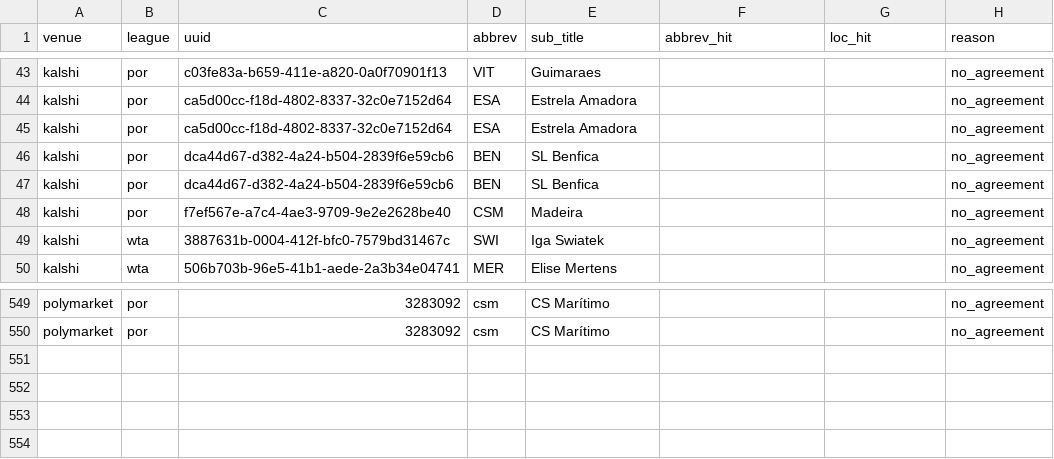
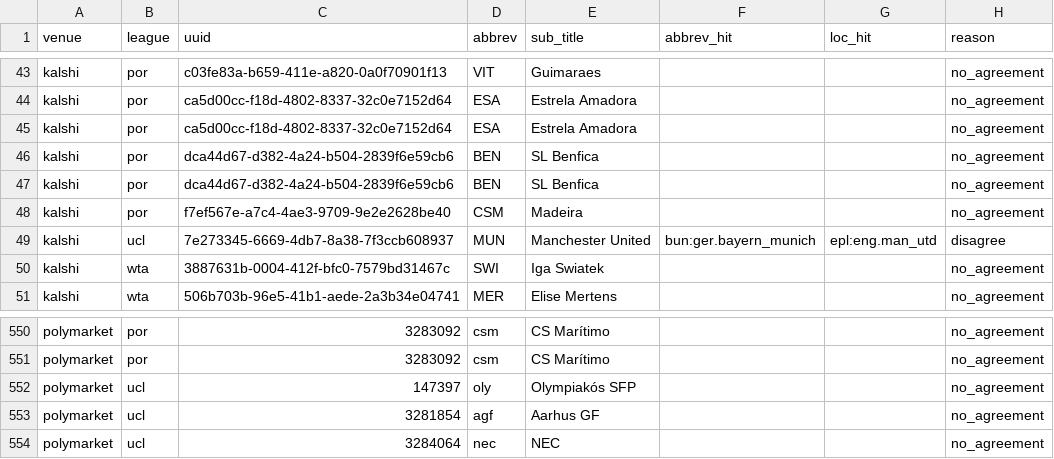
Before and after one commit to Chiavellini/Janus, a CSV file: nodes/entities/xref_conflicts.csv, drawn as a sheet; only a part is shown, gaps mark what is left out.

```diff
--- a/nodes/entities/xref_conflicts.csv
+++ b/nodes/entities/xref_conflicts.csv
@@ -48,2 +48,3 @@ kalshi,por,dca44d67-d382-4a24-b504-2839f6e59cb6,BEN,SL Benfica,,,no_agreement
 kalshi,por,f7ef567e-a7c4-4ae3-9709-9e2e2628be40,CSM,Madeira,,,no_agreement
+kalshi,ucl,7e273345-6669-4db7-8a38-7f3ccb608937,MUN,Manchester United,bun:ger.bayern_munich,epl:eng.man_utd,disagree
 kalshi,wta,3887631b-0004-412f-bfc0-7579bd31467c,SWI,Iga Swiatek,,,no_agreement
@@ -550 +551,4 @@ polymarket,por,3283092,csm,CS Marítimo,,,no_agreement
 polymarket,por,3283092,csm,CS Marítimo,,,no_agreement
+polymarket,ucl,147397,oly,Olympiakós SFP,,,no_agreement
+polymarket,ucl,3281854,agf,Aarhus GF,,,no_agreement
+polymarket,ucl,3284064,nec,NEC,,,no_agreement
```
Also changed, not shown: nodes/entities/aliases_manual.csv, nodes/entities/teams.csv, 39 other files.
